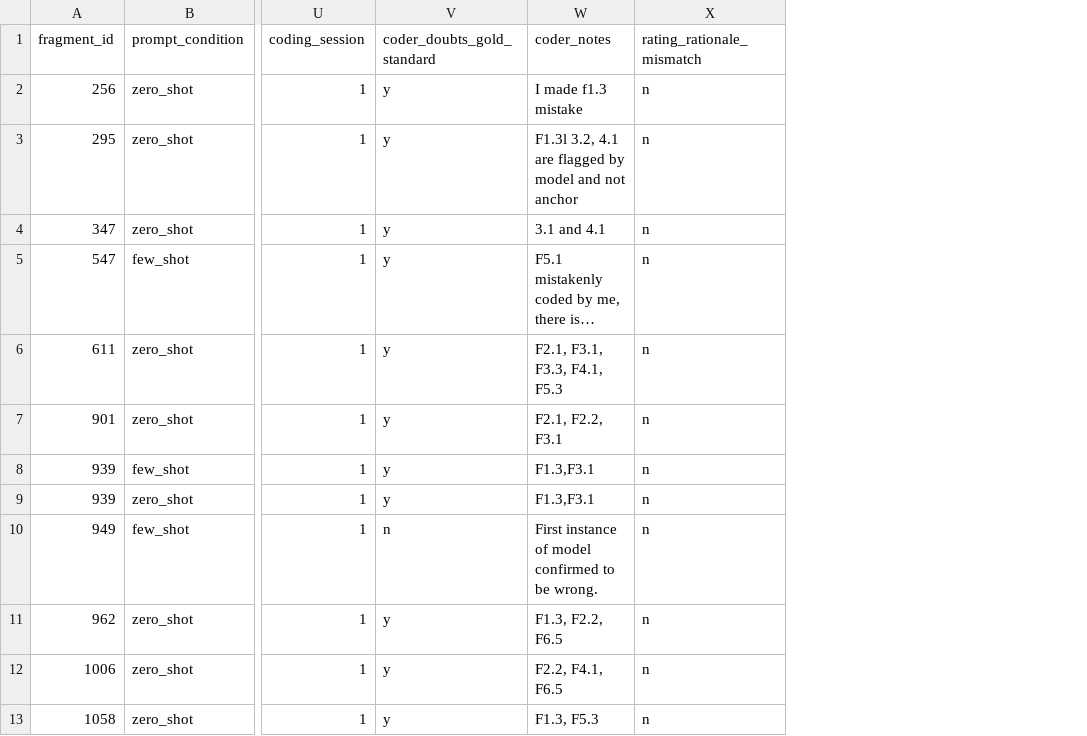
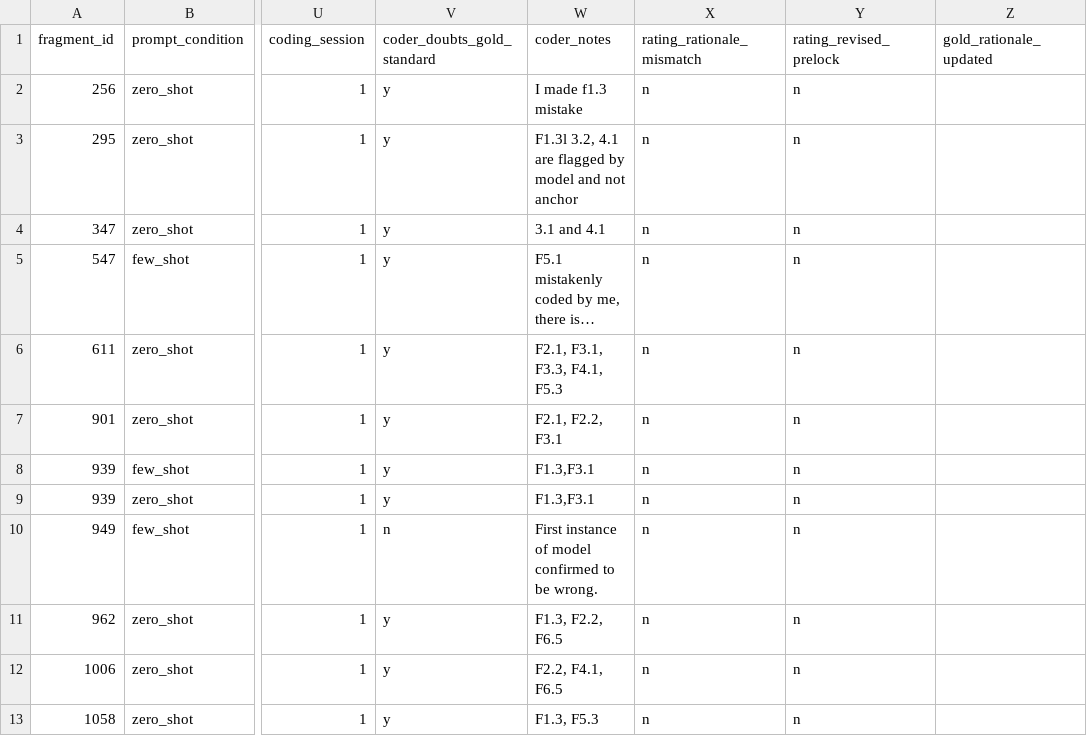
Before and after one commit to zachtilton/eval-reasoning-benchmark, a CSV file: data/analysis/failure_codes_gpt5.csv, drawn as a sheet; only a part is shown, gaps mark what is left out; long unchanged cells end in …; the diff names each change by its address in the sheet, - before the commit and + after, or states it on an @@ line.

```diff
--- a/data/analysis/failure_codes_gpt5.csv
+++ b/data/analysis/failure_codes_gpt5.csv
+column Y (rating_revised_prelock), rows 2-13: all n
+column Z (gold_rationale_updated), empty
```
Also changed, not shown: 2 other files.
